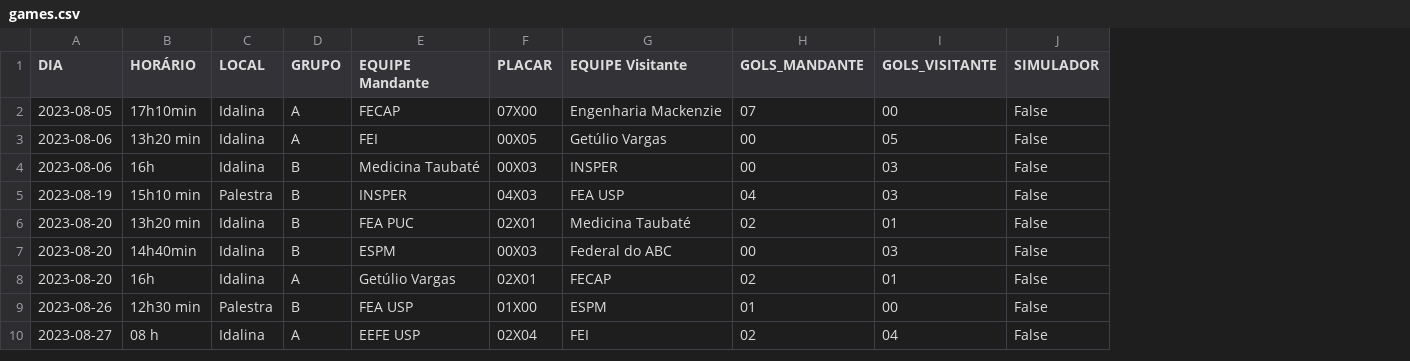
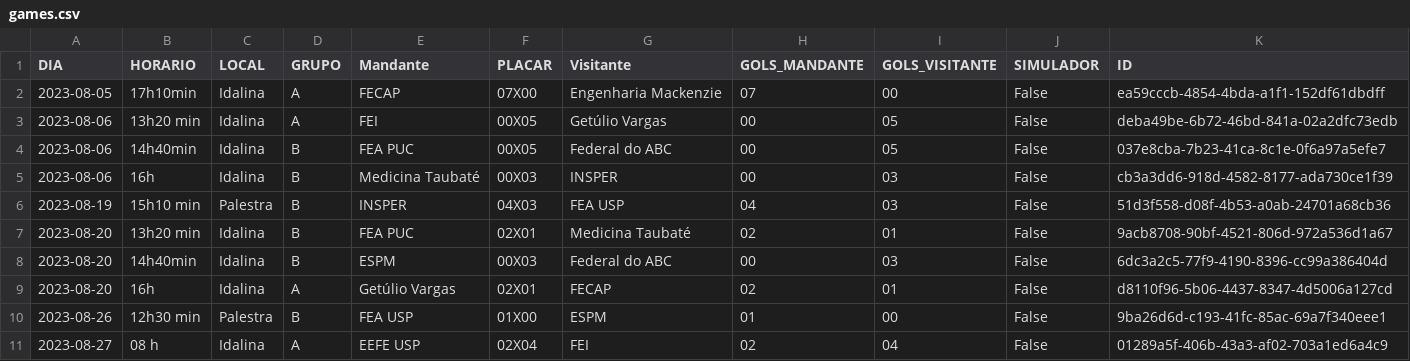
Before and after one commit to Vini9-9/NDU, a CSV file: files/games.csv, drawn as a sheet; only a part is shown; addresses are those after the commit; the diff names each change by its address in the sheet, - before the commit and + after, or states it on an @@ line.

```diff
--- a/files/games.csv
+++ b/files/games.csv
+column K (ID), rows 2-3: ea59cccb-4854-4bda-a1f1-152df61dbdff | deba49be-6b72-46bd-841a-02a2dfc73edb; rows 5-11: cb3a3dd6-918d-4582-8177-ada730ce1f39 | 51d3f558-d08f-4b53-a0ab-24701a68cb36 | 9acb8708-90bf-4521-806d-972a536d1a67 | 6dc3a2c5-77f9-4190-8396-cc99a386404d | d8110f96-5b06-4437-8347-4d5006a127cd | 9ba26d6d-c193-41fc-85ac-69a7f340eee1 | 01289a5f-406b-43a3-af02-703a1ed6a4c9
-B1: HORÁRIO
+B1: HORARIO
-E1: EQUIPE Mandante
+E1: Mandante
-G1: EQUIPE Visitante
+G1: Visitante
+row 4: 2023-08-06 | 14h40min | Idalina | B | FEA PUC | 00X05 | Federal do ABC | 00 | 05 | False | 037e8cba-7b23-41ca-8c1e-0f6a97a5efe7
```
Also changed, not shown: 9 other files.
